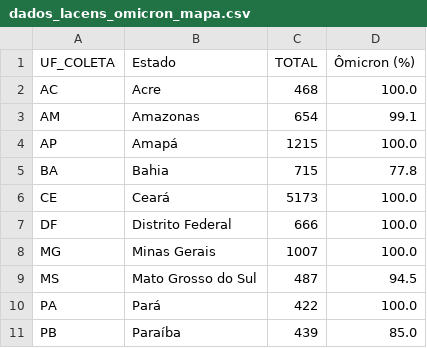
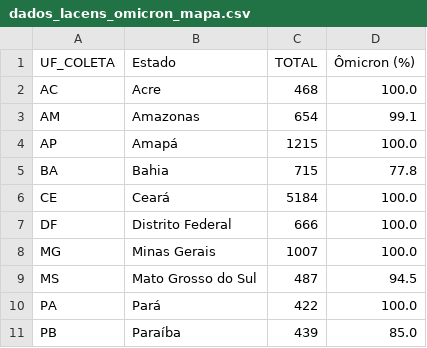
Before and after one commit to vanleiko/RedeGenomica, a CSV file: dados_lacens_omicron_mapa.csv, drawn as a sheet; only a part is shown.

```diff
--- a/dados_lacens_omicron_mapa.csv
+++ b/dados_lacens_omicron_mapa.csv
@@ -5,3 +5,3 @@ AP,Amapá,1215,100.0
 BA,Bahia,715,77.8
-CE,Ceará,5173,100.0
+CE,Ceará,5184,100.0
 DF,Distrito Federal,666,100.0
```
Also changed, not shown: dados_lacens_omicron.csv.
